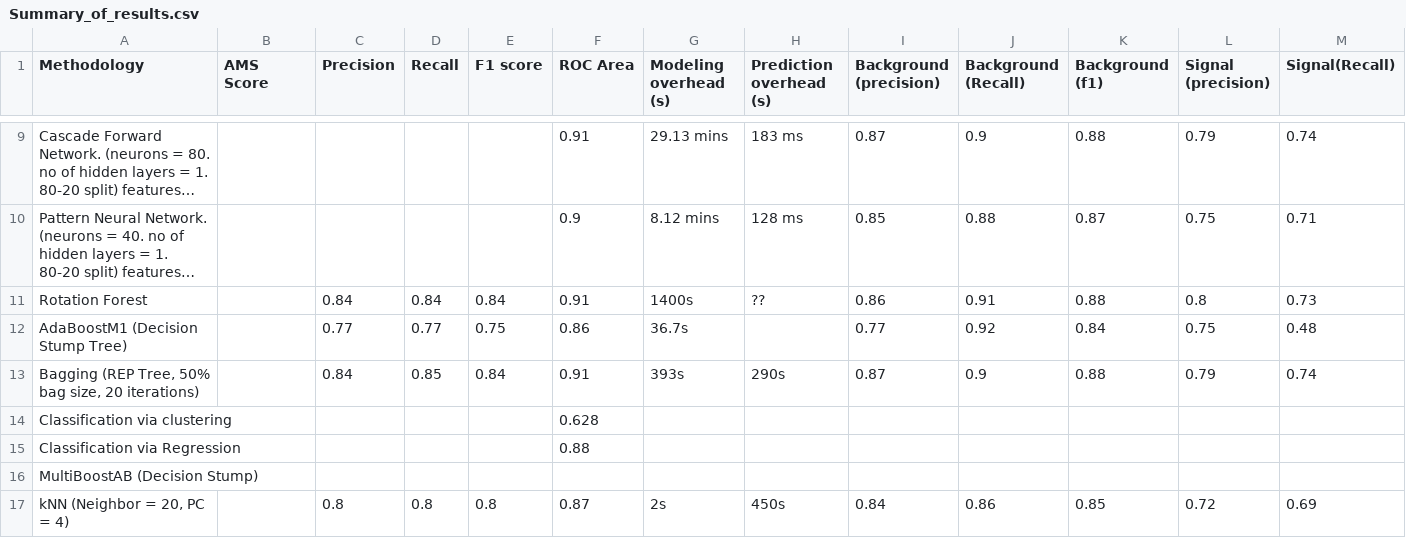
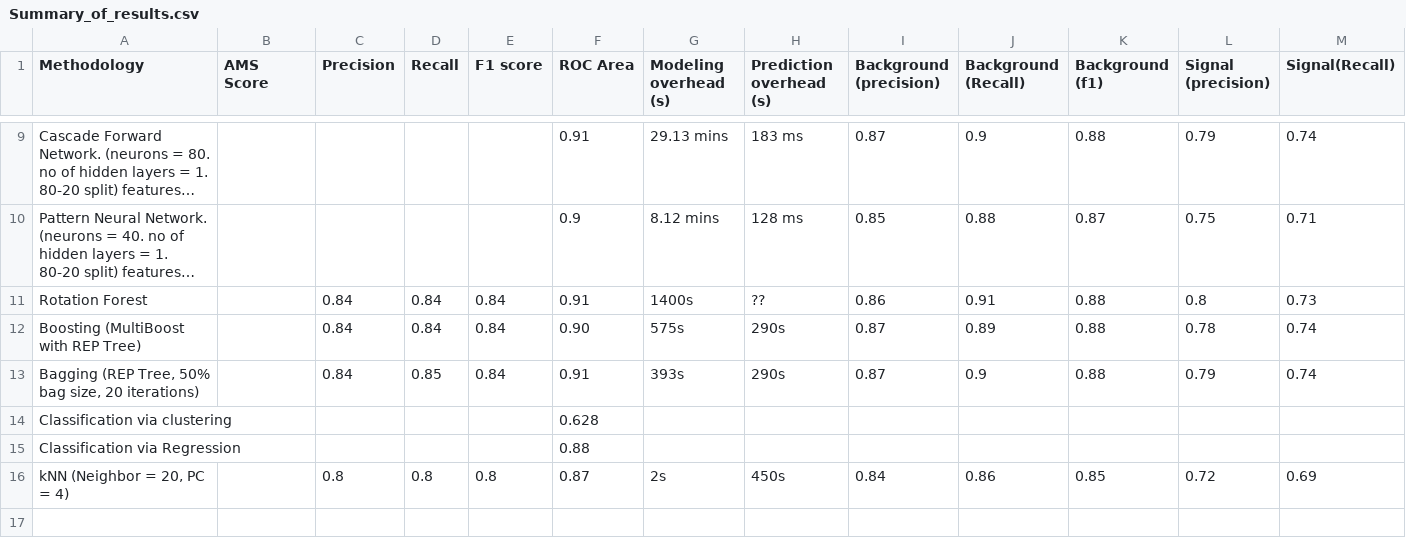
Before and after one commit to ananya11/DA-Assignment, a CSV file: Summary_of_results.csv, drawn as a sheet; only a part is shown, gaps mark what is left out; long unchanged cells end in …; removed rows and columns are numbered as before the commit, all else as after; rows hold the shown columns only; the diff names each change by its address in the sheet, - before the commit and + after, or states it on an @@ line.

Commit message:
Update Summary_of_results.csv

```diff
--- a/Summary_of_results.csv
+++ b/Summary_of_results.csv
-row 12: AdaBoostM1 (Decision Stump Tree) |  | 0.77 | 0.77 | 0.75 | 0.86 | 36.7s |  | 0.77 | 0.92 | 0.84 | 0.75 | 0.48
+row 12: Boosting (MultiBoost with REP Tree) |  | 0.84 | 0.84 | 0.84 | 0.90 | 575s | 290s | 0.87 | 0.89 | 0.88 | 0.78 | 0.74
-row 16: MultiBoostAB (Decision Stump)
```
